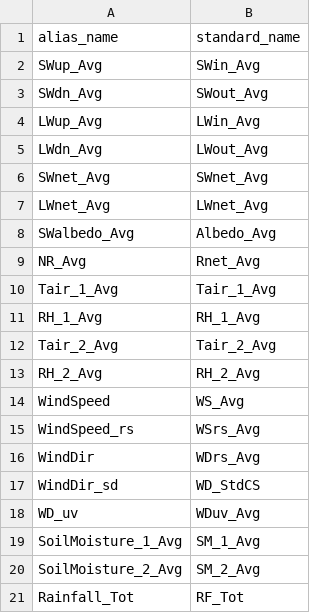
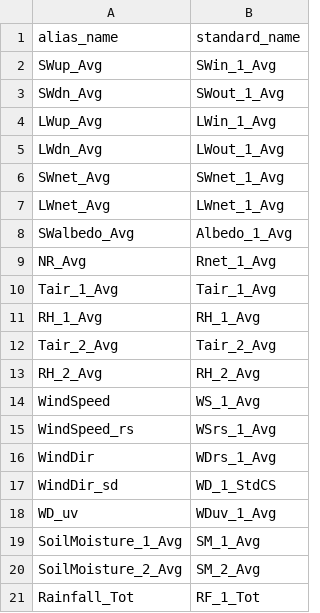
Before and after one commit to HCDP/loggernet_station_data, a CSV file: aliases/MetData/0287.csv, drawn as a sheet.

Commit message:
Update 0287.csv
add _1 to standard_name

```diff
--- a/aliases/MetData/0287.csv
+++ b/aliases/MetData/0287.csv
@@ -1,10 +1,10 @@
 alias_name,standard_name
-SWup_Avg,SWin_Avg
-SWdn_Avg,SWout_Avg
-LWup_Avg,LWin_Avg
-LWdn_Avg,LWout_Avg
-SWnet_Avg,SWnet_Avg
-LWnet_Avg,LWnet_Avg
-SWalbedo_Avg,Albedo_Avg
-NR_Avg,Rnet_Avg
+SWup_Avg,SWin_1_Avg
+SWdn_Avg,SWout_1_Avg
+LWup_Avg,LWin_1_Avg
+LWdn_Avg,LWout_1_Avg
+SWnet_Avg,SWnet_1_Avg
+LWnet_Avg,LWnet_1_Avg
+SWalbedo_Avg,Albedo_1_Avg
+NR_Avg,Rnet_1_Avg
 Tair_1_Avg,Tair_1_Avg
@@ -13,9 +13,9 @@ Tair_2_Avg,Tair_2_Avg
 RH_2_Avg,RH_2_Avg
-WindSpeed,WS_Avg
-WindSpeed_rs,WSrs_Avg
-WindDir,WDrs_Avg
-WindDir_sd,WD_StdCS
-WD_uv,WDuv_Avg
+WindSpeed,WS_1_Avg
+WindSpeed_rs,WSrs_1_Avg
+WindDir,WDrs_1_Avg
+WindDir_sd,WD_1_StdCS
+WD_uv,WDuv_1_Avg
 SoilMoisture_1_Avg,SM_1_Avg
 SoilMoisture_2_Avg,SM_2_Avg
-Rainfall_Tot,RF_Tot
+Rainfall_Tot,RF_1_Tot
```
